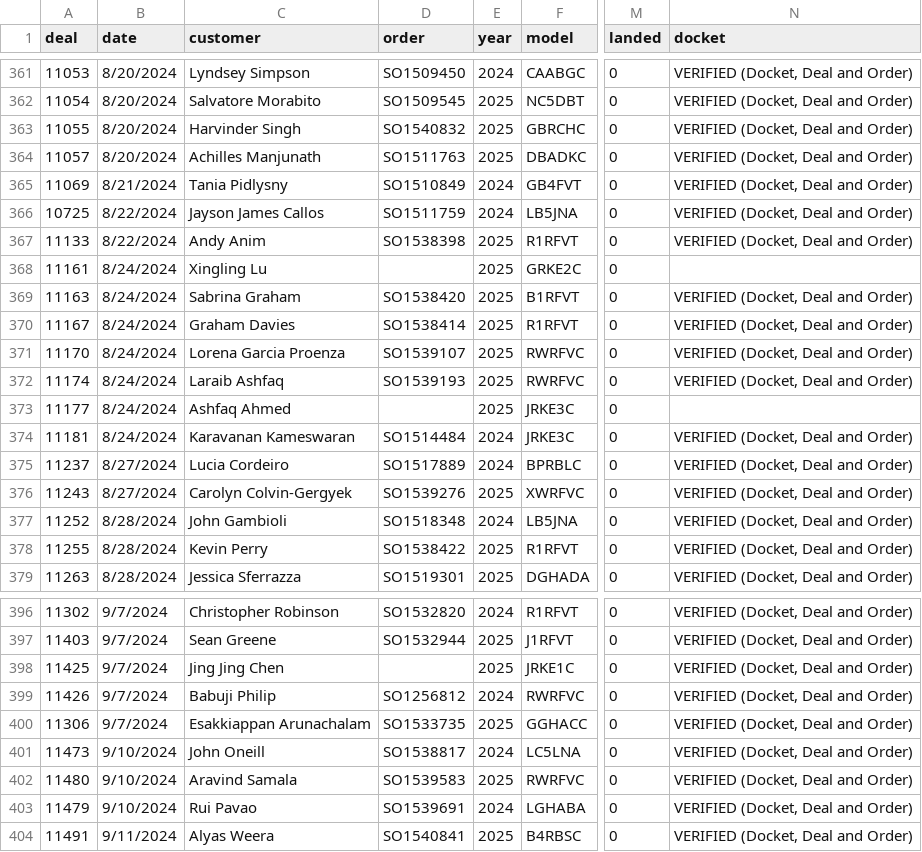
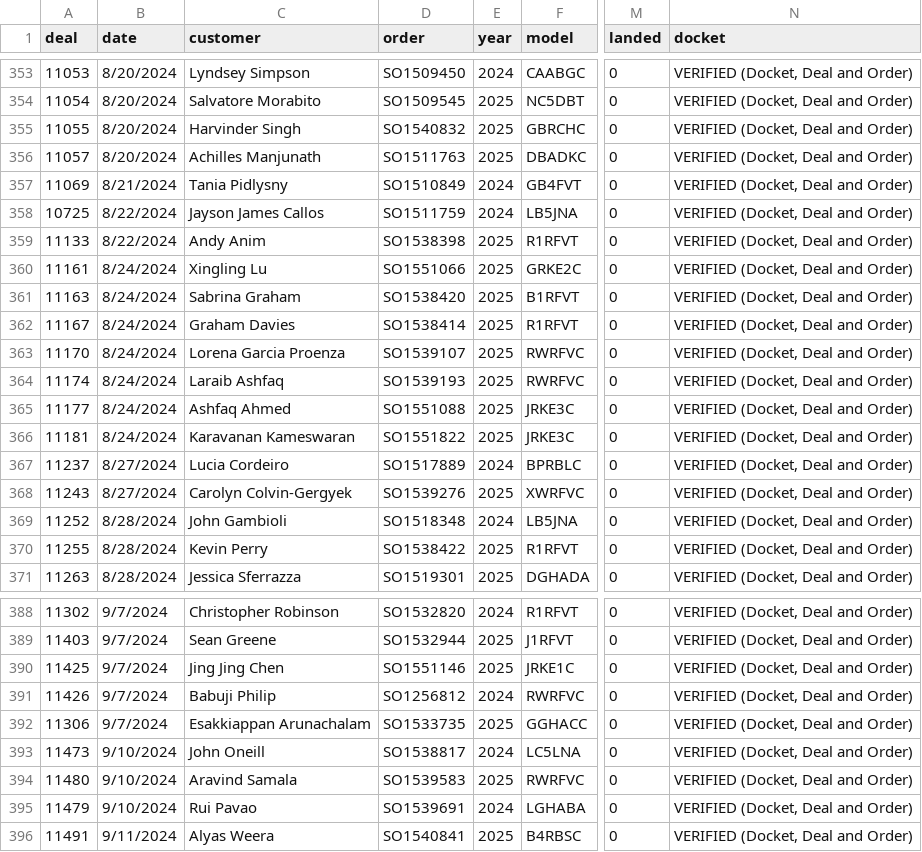
Before and after one commit to harinderlabana/eta-buddy-dev, a CSV file: public/OrderData.csv, drawn as a sheet; only a part is shown, gaps mark what is left out; addresses are those after the commit; the diff covers the shown part only; the diff names each change by its address in the sheet, - before the commit and + after, or states it on an @@ line.

```diff
--- a/public/OrderData.csv
+++ b/public/OrderData.csv
-D360 (order): (empty)
+D360 (order): SO1551066
-N360 (docket): (empty)
+N360 (docket): VERIFIED (Docket, Deal and Order)
-D365 (order): (empty)
+D365 (order): SO1551088
-N365 (docket): (empty)
+N365 (docket): VERIFIED (Docket, Deal and Order)
-D366 (order): SO1514484
+D366 (order): SO1551822
-E366 (year): 2024
+E366 (year): 2025
-D390 (order): (empty)
+D390 (order): SO1551146
```
Also changed, not shown: 4 added rows, 9 removed rows and 15 edited cells elsewhere in this file, public/VehicleDetailsReport.csv, 10 other files.
